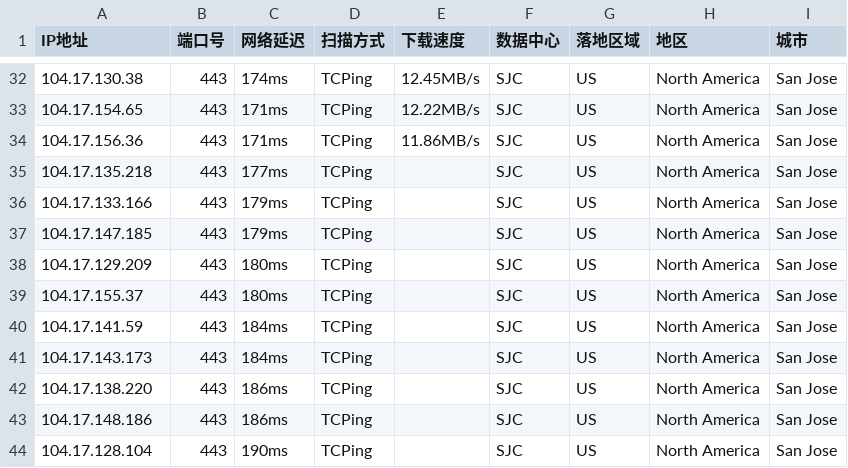
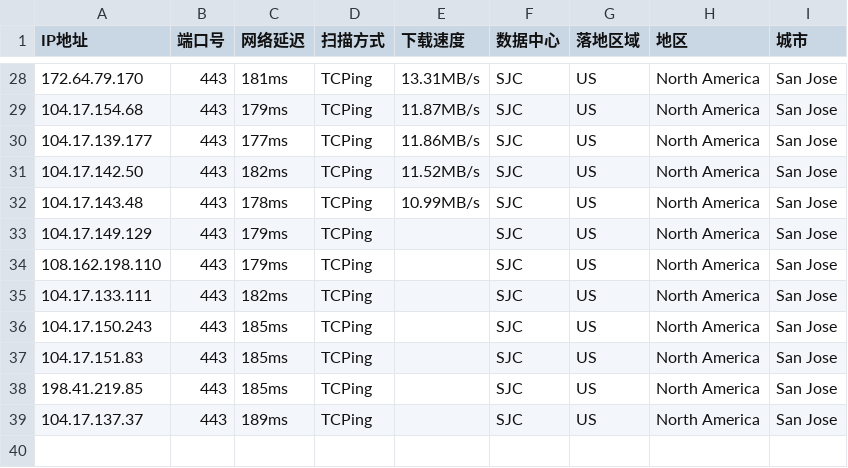
Before and after one commit to aihddelyy/Cloudflare_ips, a CSV file: CF.csv, drawn as a sheet; only a part is shown, gaps mark what is left out; the diff covers the shown part only.

```diff
--- a/CF.csv
+++ b/CF.csv
@@ -32,13 +28,12 @@
-104.17.130.38,443,174ms,TCPing,12.45MB/s,SJC,US,North America,San Jose
-104.17.154.65,443,171ms,TCPing,12.22MB/s,SJC,US,North America,San Jose
-104.17.156.36,443,171ms,TCPing,11.86MB/s,SJC,US,North America,San Jose
-104.17.135.218,443,177ms,TCPing,,SJC,US,North America,San Jose
-104.17.133.166,443,179ms,TCPing,,SJC,US,North America,San Jose
-104.17.147.185,443,179ms,TCPing,,SJC,US,North America,San Jose
-104.17.129.209,443,180ms,TCPing,,SJC,US,North America,San Jose
-104.17.155.37,443,180ms,TCPing,,SJC,US,North America,San Jose
-104.17.141.59,443,184ms,TCPing,,SJC,US,North America,San Jose
-104.17.143.173,443,184ms,TCPing,,SJC,US,North America,San Jose
-104.17.138.220,443,186ms,TCPing,,SJC,US,North America,San Jose
-104.17.148.186,443,186ms,TCPing,,SJC,US,North America,San Jose
-104.17.128.104,443,190ms,TCPing,,SJC,US,North America,San Jose
+172.64.79.170,443,181ms,TCPing,13.31MB/s,SJC,US,North America,San Jose
+104.17.154.68,443,179ms,TCPing,11.87MB/s,SJC,US,North America,San Jose
+104.17.139.177,443,177ms,TCPing,11.86MB/s,SJC,US,North America,San Jose
+104.17.142.50,443,182ms,TCPing,11.52MB/s,SJC,US,North America,San Jose
+104.17.143.48,443,178ms,TCPing,10.99MB/s,SJC,US,North America,San Jose
+104.17.149.129,443,179ms,TCPing,,SJC,US,North America,San Jose
+108.162.198.110,443,179ms,TCPing,,SJC,US,North America,San Jose
+104.17.133.111,443,182ms,TCPing,,SJC,US,North America,San Jose
+104.17.150.243,443,185ms,TCPing,,SJC,US,North America,San Jose
+104.17.151.83,443,185ms,TCPing,,SJC,US,North America,San Jose
+198.41.219.85,443,185ms,TCPing,,SJC,US,North America,San Jose
+104.17.137.37,443,189ms,TCPing,,SJC,US,North America,San Jose
```
Also changed, not shown: 4 removed rows and 66 edited cells elsewhere in this file, HK.csv, KR.csv, 12 other files.
